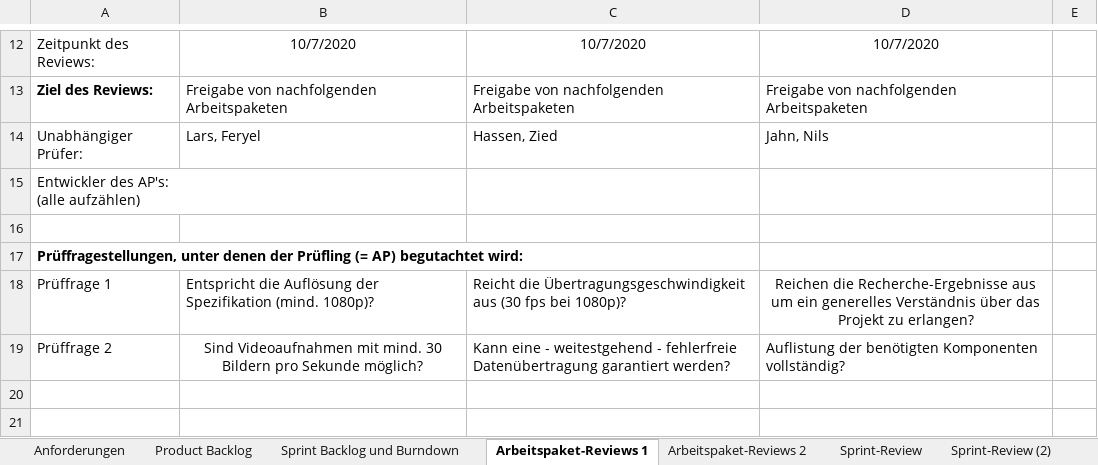
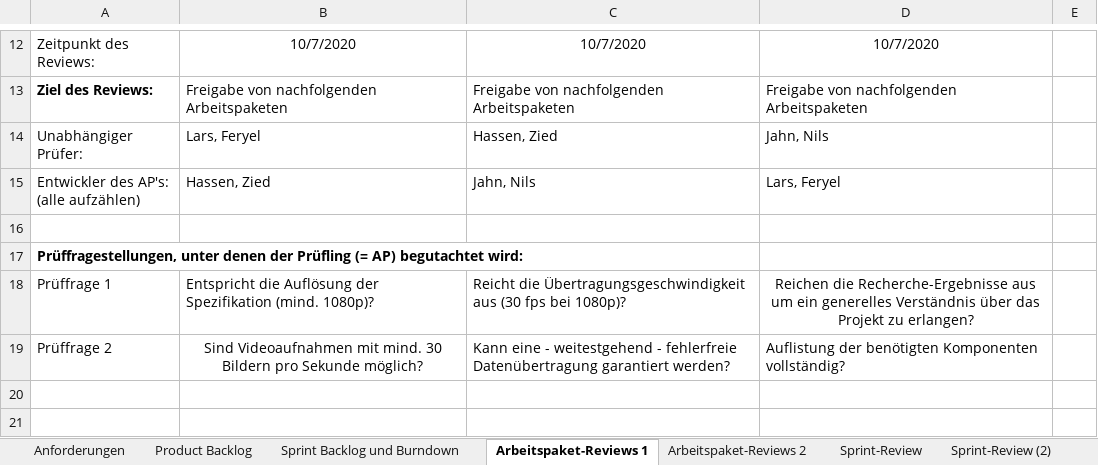
Before and after one commit to alexm-imag/PLET20_HoloM, an Excel workbook: PLET_HoloM_ScrumTable.xlsx, sheet Arbeitspaket-Reviews 1, drawn as a sheet; only a part is shown, gaps mark what is left out; values as stored, in another font and other column widths than the file's, no borders; removed rows and columns are numbered as before the commit, all else as after; ↵ is a line break in a cell; the diff names each change by its address in the sheet, - before the commit and + after, or states it on an @@ line.

Commit message:
AP Review 2

```diff
--- a/PLET_HoloM_ScrumTable.xlsx (sheet Arbeitspaket-Reviews 1)
+++ b/PLET_HoloM_ScrumTable.xlsx (sheet Arbeitspaket-Reviews 1)
-row 15: Entwickler des AP's: ↵ (alle aufzählen)
+row 15: Entwickler des AP's: ↵ (alle aufzählen) | Hassen, Zied | Jahn, Nils | Lars, Feryel
```
Also changed, not shown: sheet Arbeitspaket-Reviews 2, sheet Sprint Backlog und Burndown, formulas that keep their value.
